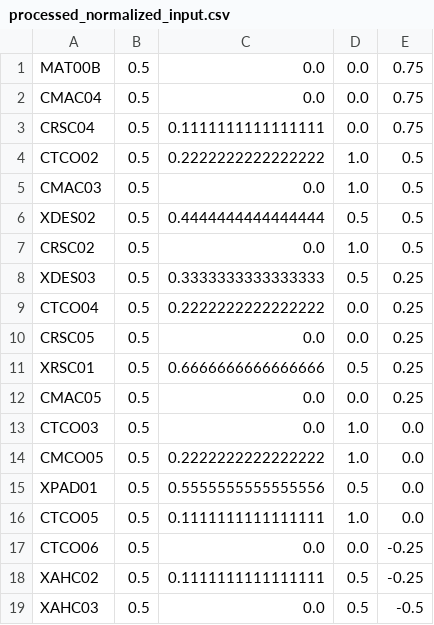
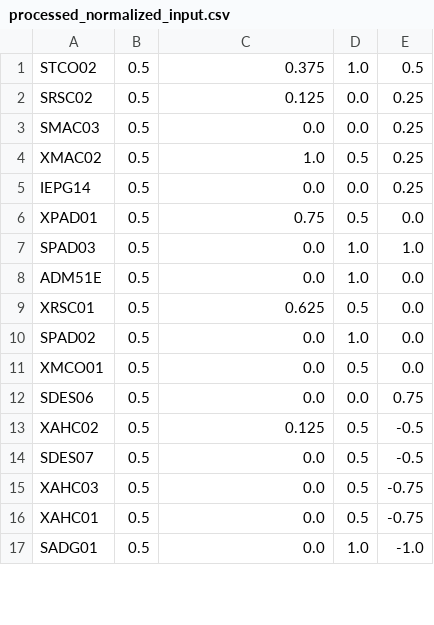
Before and after one commit to CaiqueBrandani/Metaheuristicas, a CSV file: data/processed/processed_normalized_input.csv, drawn as a sheet; only a part is shown; the diff covers the shown part only.

```diff
--- a/data/processed/processed_normalized_input.csv
+++ b/data/processed/processed_normalized_input.csv
@@ -1,19 +1,17 @@
-MAT00B,0.5,0.0,0.0,0.75
-CMAC04,0.5,0.0,0.0,0.75
-CRSC04,0.5,0.1111111111111111,0.0,0.75
-CTCO02,0.5,0.2222222222222222,1.0,0.5
-CMAC03,0.5,0.0,1.0,0.5
-XDES02,0.5,0.4444444444444444,0.5,0.5
-CRSC02,0.5,0.0,1.0,0.5
-XDES03,0.5,0.3333333333333333,0.5,0.25
-CTCO04,0.5,0.2222222222222222,0.0,0.25
-CRSC05,0.5,0.0,0.0,0.25
-XRSC01,0.5,0.6666666666666666,0.5,0.25
-CMAC05,0.5,0.0,0.0,0.25
-CTCO03,0.5,0.0,1.0,0.0
-CMCO05,0.5,0.2222222222222222,1.0,0.0
-XPAD01,0.5,0.5555555555555556,0.5,0.0
-CTCO05,0.5,0.1111111111111111,1.0,0.0
-CTCO06,0.5,0.0,0.0,-0.25
-XAHC02,0.5,0.1111111111111111,0.5,-0.25
-XAHC03,0.5,0.0,0.5,-0.5
+STCO02,0.5,0.375,1.0,0.5
+SRSC02,0.5,0.125,0.0,0.25
+SMAC03,0.5,0.0,0.0,0.25
+XMAC02,0.5,1.0,0.5,0.25
+IEPG14,0.5,0.0,0.0,0.25
+XPAD01,0.5,0.75,0.5,0.0
+SPAD03,0.5,0.0,1.0,1.0
+ADM51E,0.5,0.0,1.0,0.0
+XRSC01,0.5,0.625,0.5,0.0
+SPAD02,0.5,0.0,1.0,0.0
+XMCO01,0.5,0.0,0.5,0.0
+SDES06,0.5,0.0,0.0,0.75
+XAHC02,0.5,0.125,0.5,-0.5
+SDES07,0.5,0.0,0.5,-0.5
+XAHC03,0.5,0.0,0.5,-0.75
+XAHC01,0.5,0.0,0.5,-0.75
+SADG01,0.5,0.0,1.0,-1.0
```
Also changed, not shown: 2 added rows, 3 removed rows and 1 edited cell elsewhere in this file, data/processed/processed_input.csv, 4 other files.
